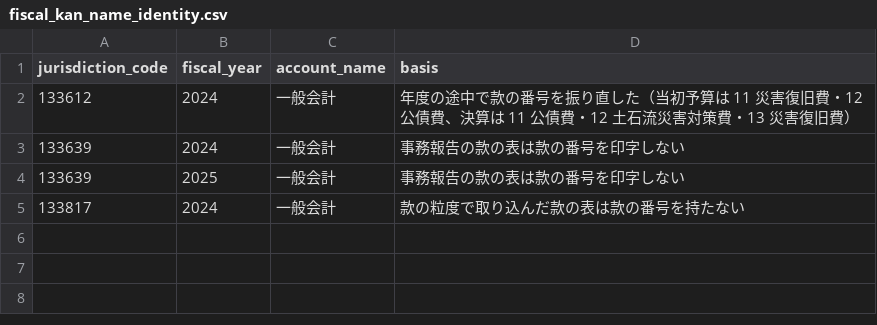
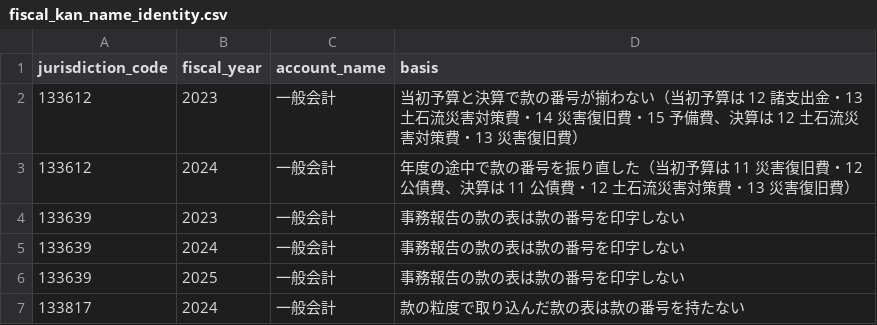
Before and after one commit to fudoki-hensansitu/fudoki, a CSV file: pipeline/dbt/seeds/fiscal/fiscal_kan_name_identity.csv, drawn as a sheet; the diff names each change by its address in the sheet, - before the commit and + after, or states it on an @@ line.

```diff
--- a/pipeline/dbt/seeds/fiscal/fiscal_kan_name_identity.csv
+++ b/pipeline/dbt/seeds/fiscal/fiscal_kan_name_identity.csv
+row 2: 133612 | 2023 | 一般会計 | 当初予算と決算で款の番号が揃わない（当初予算は 12 諸支出金・13 土石流災害対策費・14 災害復旧費・15 予備費、決算は 12 土石流災害対策費・13 災害復旧費）
+row 4: 133639 | 2023 | 一般会計 | 事務報告の款の表は款の番号を印字しない
```
Also changed, not shown: pipeline/dbt/seeds/fiscal/fiscal_detail_breakdown.csv, pipeline/dbt/seeds/fiscal/fiscal_kan_code_fill.csv, 21 other files.
